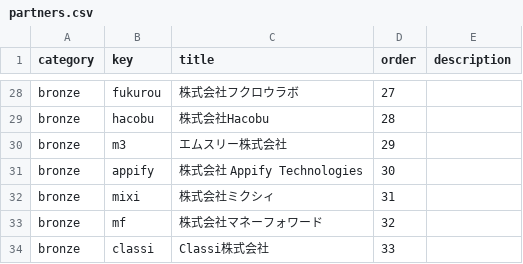
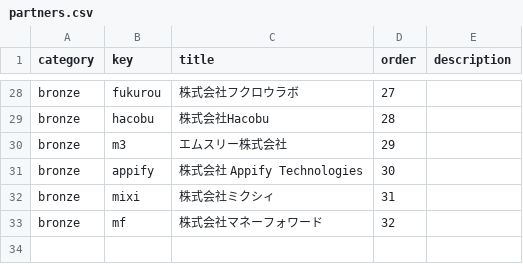
Before and after one commit to GoCon/2022spring, a CSV file: raw_data/partners.csv, drawn as a sheet; only a part is shown, gaps mark what is left out; the diff names each change by its address in the sheet, - before the commit and + after, or states it on an @@ line.

Commit message:
Revert "add logo of Classi"

```diff
--- a/raw_data/partners.csv
+++ b/raw_data/partners.csv
-row 34: bronze | classi | Classi株式会社 | 33
```
Also changed, not shown: 2 other files.
